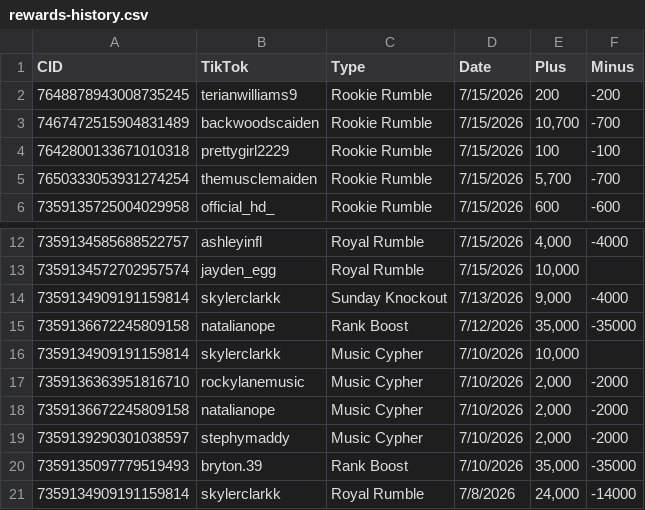
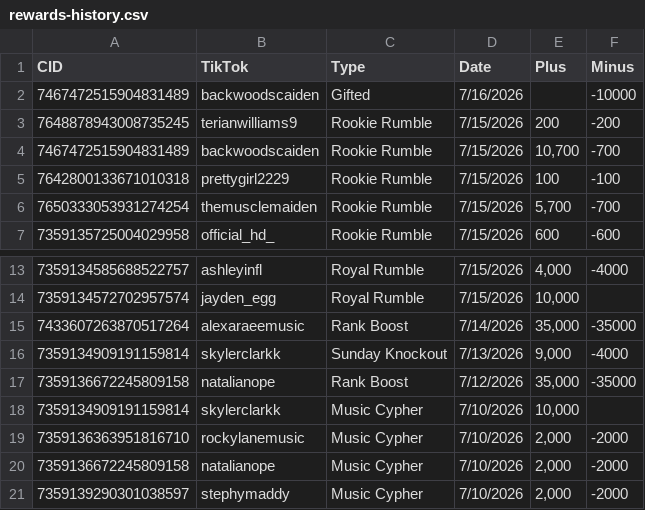
Before and after one commit to ceyre-boop/TABOOST_Platfrom, a CSV file: data/rewards-history.csv, drawn as a sheet; only a part is shown, gaps mark what is left out; the shorter side is filled out with more unchanged rows; the diff names each change by its address in the sheet, - before the commit and + after, or states it on an @@ line.

Commit message:
Auto-sync: Rewards @ 2026-07-16T15:28:24.977Z

```diff
--- a/data/rewards-history.csv
+++ b/data/rewards-history.csv
+row 2: 7467472515904831489 | backwoodscaiden | Gifted | 7/16/2026 |  | -10000
+row 15: 7433607263870517264 | alexaraeemusic | Rank Boost | 7/14/2026 | 35,000 | -35000
```
